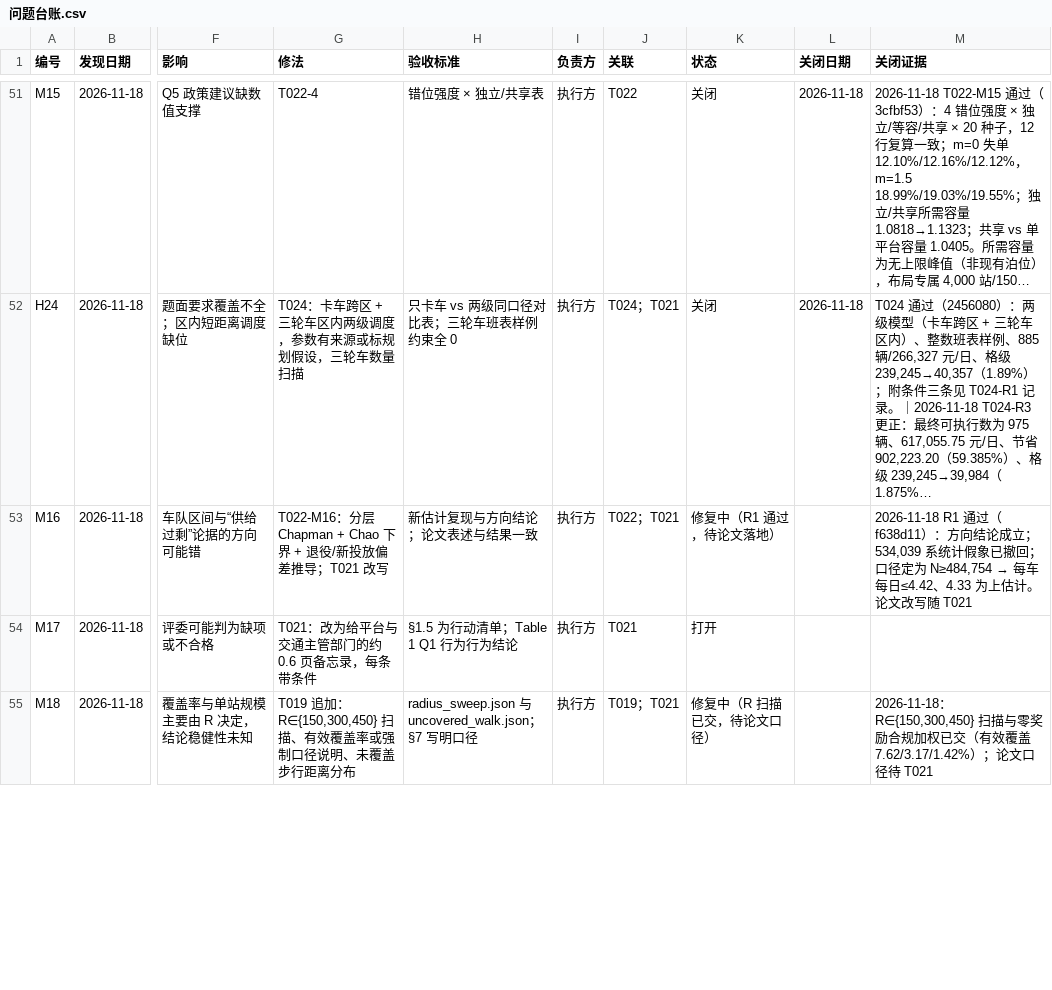
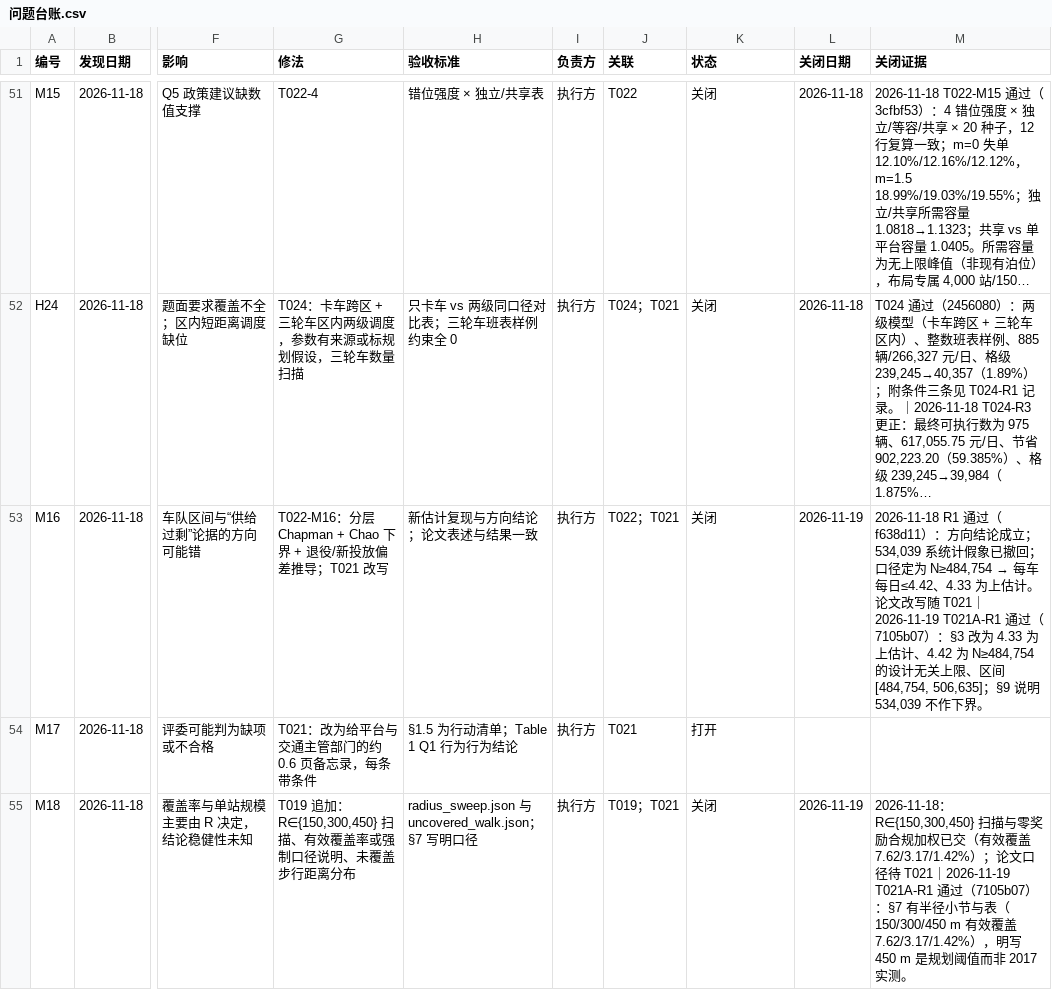
Before and after one commit to dc-rick/mcm-2026-cqu-problemc, a CSV file: 审查与规划/台账/问题台账.csv, drawn as a sheet; only a part is shown, gaps mark what is left out; long unchanged cells end in …; the diff covers the shown part only; the diff names each change by its address in the sheet, - before the commit and + after, or states it on an @@ line.

```diff
--- a/审查与规划/台账/问题台账.csv
+++ b/审查与规划/台账/问题台账.csv
-K53 (状态): 修复中（R1 通过，待论文落地）
+K53 (状态): 关闭
-L53 (关闭日期): (empty)
+L53 (关闭日期): 2026-11-19
-M53 (关闭证据): …写随 T021
+M53 (关闭证据): …写随 T021｜2026-11-19 T021A-R1 通过（7105b07）：§3 改为 4.33 为上估计、4.42 为 N≥484,754 的设计无关上限、区间 [484,754, 506,635]；§9 说明 534,039 不作下界。
-K55 (状态): 修复中（R 扫描已交，待论文口径）
+K55 (状态): 关闭
-L55 (关闭日期): (empty)
+L55 (关闭日期): 2026-11-19
-M55 (关闭证据): …径待 T021
+M55 (关闭证据): …径待 T021｜2026-11-19 T021A-R1 通过（7105b07）：§7 有半径小节与表（150/300/450 m 有效覆盖 7.62/3.17/1.42%），明写 450 m 是规划阈值而非 2017 实测。
```
Also changed, not shown: 2 added rows and 27 edited cells elsewhere in this file, 审查与规划/台账/任务台账.csv, 3 other files.
